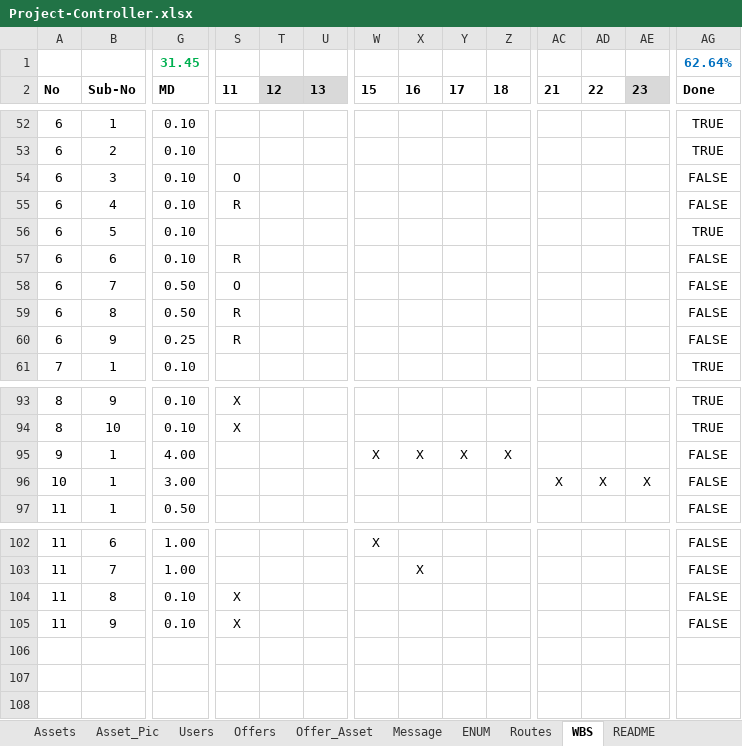
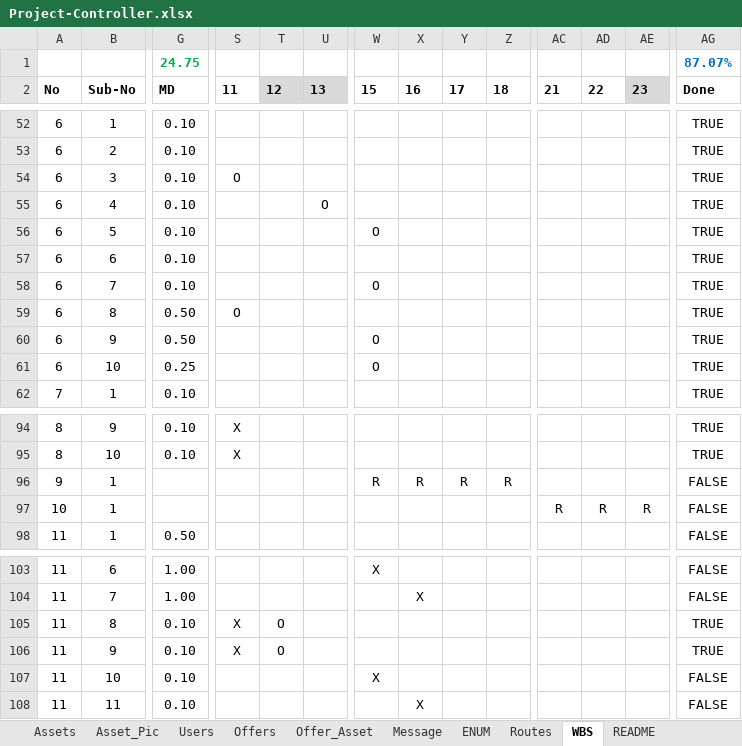
Before and after one commit to besbesbesbes/swapy02-web, an Excel workbook: src/data/Project-Controller.xlsx, sheet WBS, drawn as a sheet; only a part is shown, gaps mark what is left out; values as stored, in another font and other column widths than the file's, no borders; conditional formats not drawn; addresses are those after the commit; rows hold the shown columns only; the diff names each change by its address in the sheet, - before the commit and + after, or states it on an @@ line.

```diff
--- a/src/data/Project-Controller.xlsx (sheet WBS)
+++ b/src/data/Project-Controller.xlsx (sheet WBS)
-G1: 31.45
+G1: 24.75
-AG1: 62.64%
+AG1: 87.07%
-AG54:AG55: FALSE
+AG54:AG55: TRUE
-S55: R
+S55: (empty)
-U55: (empty)
+U55: O
+row 56: 6 | 5 | 0.10 |  |  |  | O |  |  |  |  |  |  | TRUE
-B57: 5
+B57: 6
-B58: 6
+B58: 7
-S58: R
+S58: (empty)
-W58: (empty)
+W58: O
-AG58:AG61: FALSE
+AG58:AG61: TRUE
-B59: 7
+B59: 8
-B60: 8
+B60: 9
-S60:S61: R
+S60:S61: (empty)
-W60:W61: (empty)
+W60:W61: O
-B61: 9
+B61: 10
-G96: 4.00
+G96: (empty)
-W96: X
+W96: R
-X96: X
+X96: R
-Y96: X
+Y96: R
-Z96: X
+Z96: R
-G97: 3.00
+G97: (empty)
-AC97: X
+AC97: R
-AD97: X
+AD97: R
-AE97: X
+AE97: R
-T105:T106: (empty)
+T105:T106: O
-AG105:AG106: FALSE
+AG105:AG106: TRUE
+row 107: 11 | 10 | 0.10 |  |  |  | X |  |  |  |  |  |  | FALSE
+row 108: 11 | 11 | 0.10 |  |  |  |  | X |  |  |  |  |  | FALSE
```
Also changed, not shown: sheet ENUM, formulas that keep their value, 4 other files.
